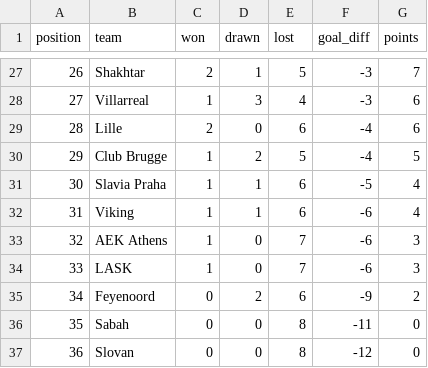
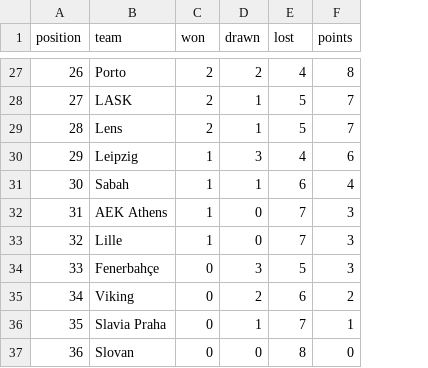
Before and after one commit to Vivek-Kaimal/Champions-League-Prediction-Notbettingadvice, a CSV file: data/forecast.csv, drawn as a sheet; only a part is shown, gaps mark what is left out; removed rows and columns are numbered as before the commit, all else as after; the diff covers the shown part only; the diff names each change by its address in the sheet, - before the commit and + after, or states it on an @@ line.

```diff
--- a/data/forecast.csv
+++ b/data/forecast.csv
-column F (goal_diff), rows 27-37: -3 | -3 | -4 | -4 | -5 | -6 | -6 | -6 | -9 | -11 | -12
-B27 (team): Shakhtar
+B27 (team): Porto
-D27 (drawn): 1
+D27 (drawn): 2
-E27 (lost): 5
+E27 (lost): 4
-F27 (points): 7
+F27 (points): 8
-B28 (team): Villarreal
+B28 (team): LASK
-C28 (won): 1
+C28 (won): 2
-D28 (drawn): 3
+D28 (drawn): 1
-E28 (lost): 4
+E28 (lost): 5
-F28:F29 (points): 6
+F28:F29 (points): 7
-B29 (team): Lille
+B29 (team): Lens
-D29 (drawn): 0
+D29 (drawn): 1
-E29 (lost): 6
+E29 (lost): 5
-B30 (team): Club Brugge
+B30 (team): Leipzig
-D30 (drawn): 2
+D30 (drawn): 3
-E30 (lost): 5
+E30 (lost): 4
-F30 (points): 5
+F30 (points): 6
-B31 (team): Slavia Praha
+B31 (team): Sabah
-B32 (team): Viking
+B32 (team): AEK Athens
-D32 (drawn): 1
+D32 (drawn): 0
-E32 (lost): 6
+E32 (lost): 7
-F32 (points): 4
+F32 (points): 3
-B33 (team): AEK Athens
+B33 (team): Lille
-B34 (team): LASK
+B34 (team): Fenerbahçe
-C34 (won): 1
+C34 (won): 0
-D34 (drawn): 0
+D34 (drawn): 3
-E34 (lost): 7
+E34 (lost): 5
-B35 (team): Feyenoord
+B35 (team): Viking
-B36 (team): Sabah
+B36 (team): Slavia Praha
-D36 (drawn): 0
+D36 (drawn): 1
-E36 (lost): 8
+E36 (lost): 7
-F36 (points): 0
+F36 (points): 1
```
Also changed, not shown: 78 edited cells elsewhere in this file, 12 other files.
